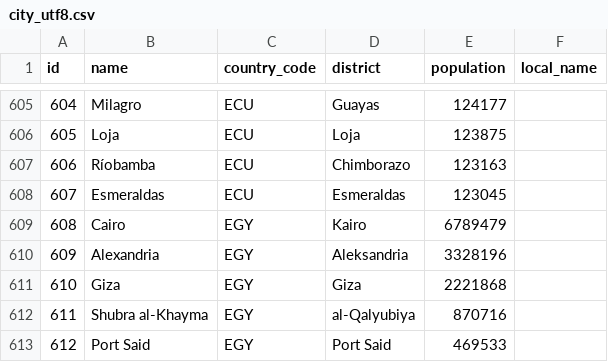
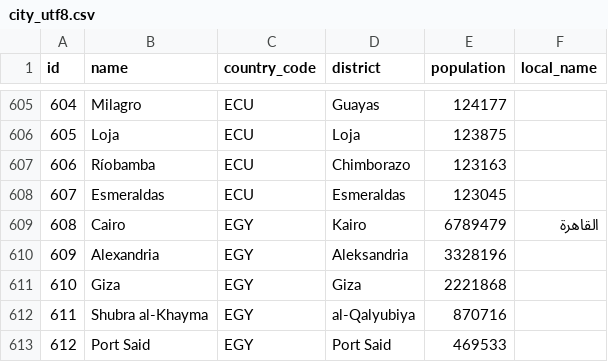
Before and after one commit to ghusta/docker-postgres-world-db, a CSV file: scripts/city_utf8.csv, drawn as a sheet; only a part is shown, gaps mark what is left out.

Commit message:
FIX #28 : Add local_name for city Cairo

```diff
--- a/scripts/city_utf8.csv
+++ b/scripts/city_utf8.csv
@@ -608,3 +608,3 @@
 607,Esmeraldas,ECU,Esmeraldas,123045,
-608,Cairo,EGY,Kairo,6789479,
+608,Cairo,EGY,Kairo,6789479,القاهرة
 609,Alexandria,EGY,Aleksandria,3328196,
```
